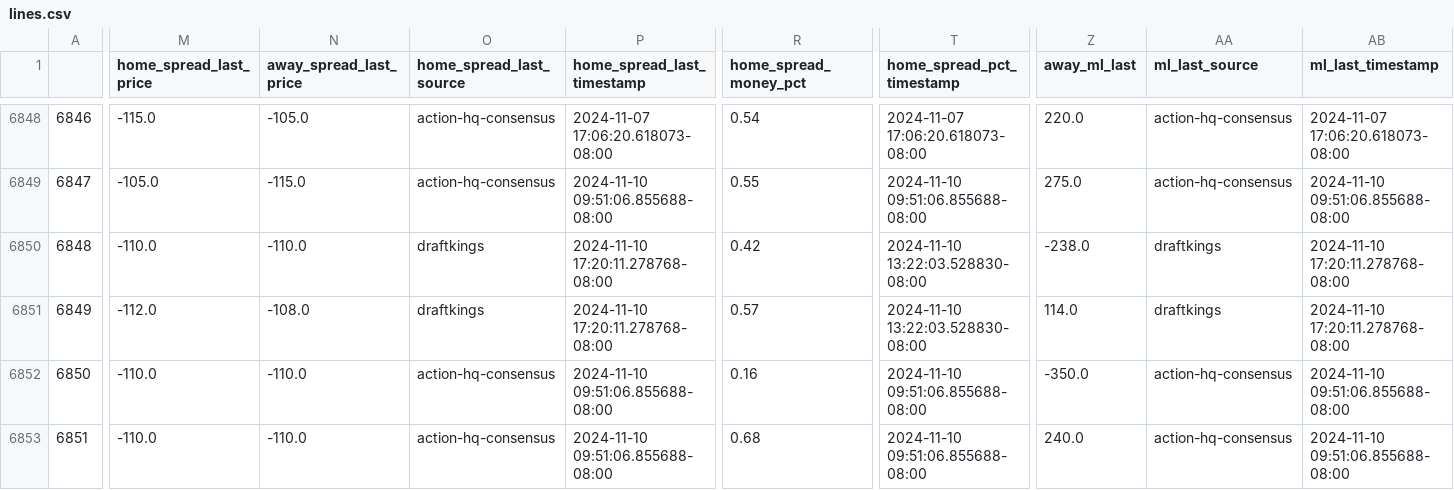
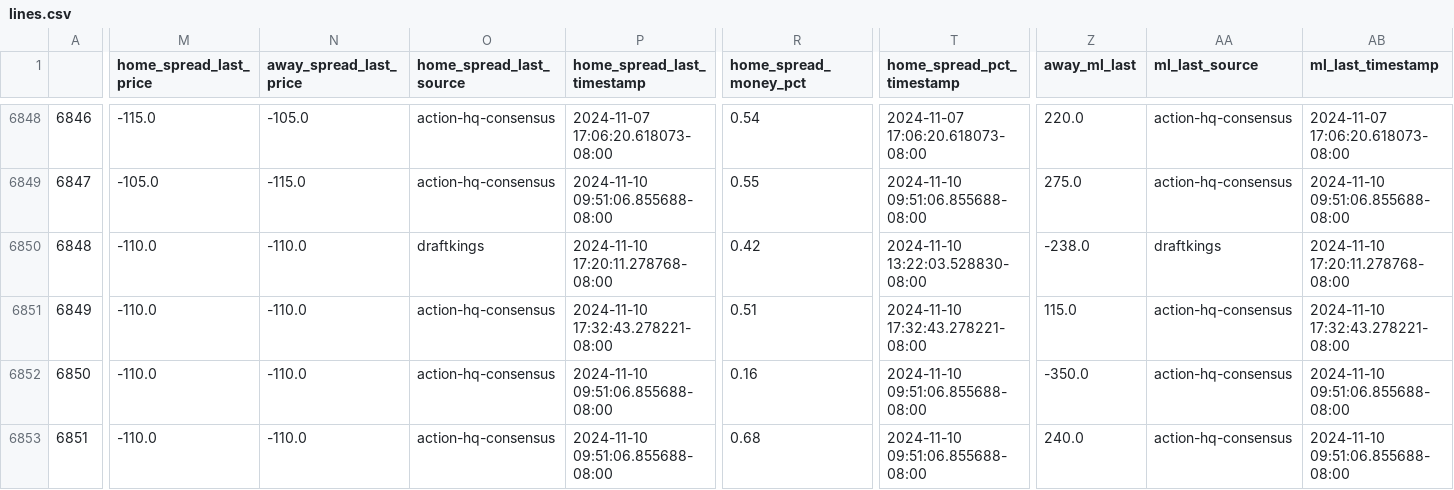
Before and after one commit to greerreNFL/nfelomarket_data, a CSV file: Data/lines.csv, drawn as a sheet; only a part is shown, gaps mark what is left out; the diff covers the shown part only; the diff names each change by its address in the sheet, - before the commit and + after, or states it on an @@ line.

```diff
--- a/Data/lines.csv
+++ b/Data/lines.csv
-M6851 (home_spread_last_price): -112.0
+M6851 (home_spread_last_price): -110.0
-N6851 (away_spread_last_price): -108.0
+N6851 (away_spread_last_price): -110.0
-O6851 (home_spread_last_source): draftkings
+O6851 (home_spread_last_source): action-hq-consensus
-P6851 (home_spread_last_timestamp): 2024-11-10 17:20:11.278768-08:00
+P6851 (home_spread_last_timestamp): 2024-11-10 17:32:43.278221-08:00
-R6851 (home_spread_money_pct): 0.57
+R6851 (home_spread_money_pct): 0.51
-T6851 (home_spread_pct_timestamp): 2024-11-10 13:22:03.528830-08:00
+T6851 (home_spread_pct_timestamp): 2024-11-10 17:32:43.278221-08:00
-Z6851 (away_ml_last): 114.0
+Z6851 (away_ml_last): 115.0
-AA6851 (ml_last_source): draftkings
+AA6851 (ml_last_source): action-hq-consensus
-AB6851 (ml_last_timestamp): 2024-11-10 17:20:11.278768-08:00
+AB6851 (ml_last_timestamp): 2024-11-10 17:32:43.278221-08:00
```
Also changed, not shown: 3 edited cells elsewhere in this file.
